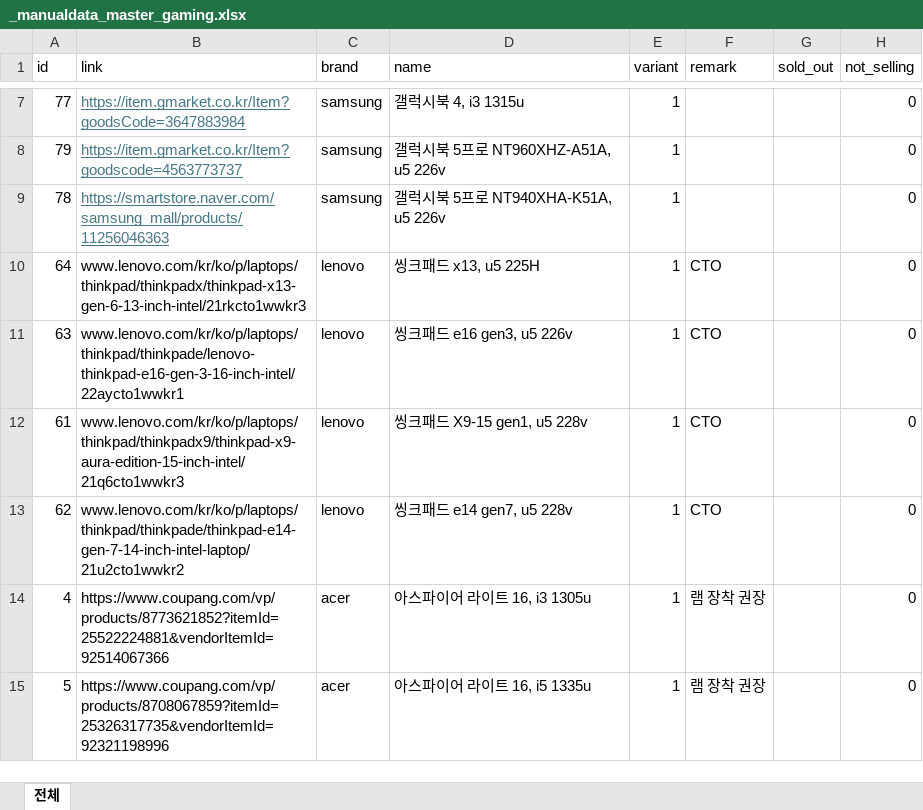
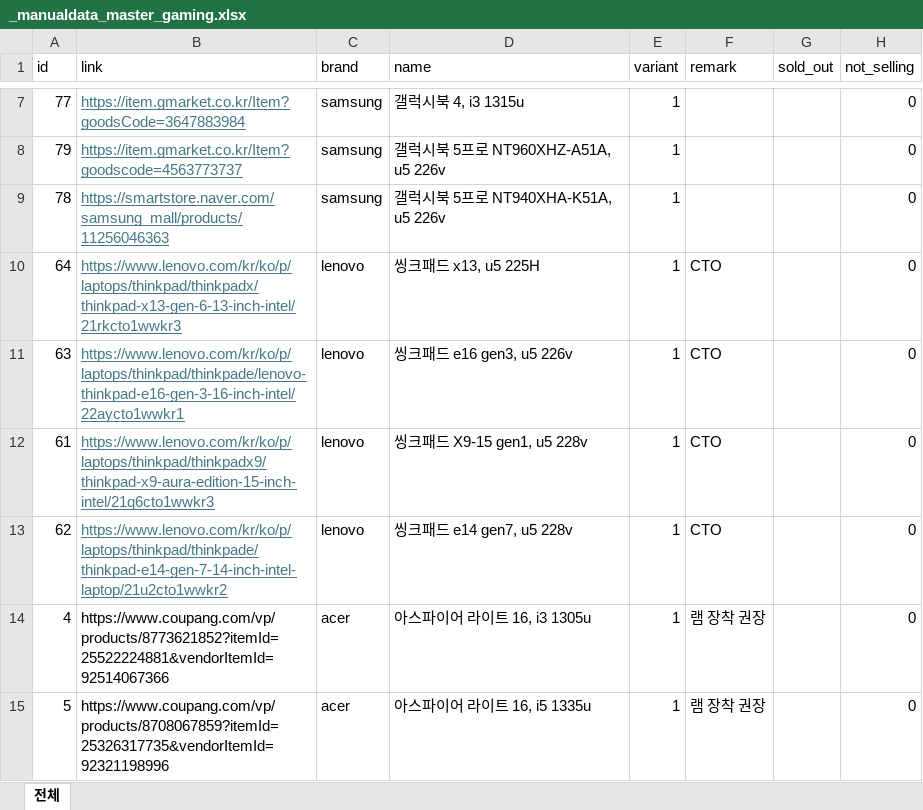
Before and after one commit to hj3lee/notebookpick, an Excel workbook: data/gaming/manualdata_gaming/_manualdata_master_gaming.xlsx, sheet 전체, drawn as a sheet; only a part is shown, gaps mark what is left out; values as stored, in another font and other column widths than the file's, no borders; the diff names each change by its address in the sheet, - before the commit and + after, or states it on an @@ line.

Commit message:
update

```diff
--- a/data/gaming/manualdata_gaming/_manualdata_master_gaming.xlsx (sheet 전체)
+++ b/data/gaming/manualdata_gaming/_manualdata_master_gaming.xlsx (sheet 전체)
-B10 (link): www.lenovo.com/kr/ko/p/laptops/thinkpad/thinkpadx/thinkpad-x13-gen-6-13-inch-intel/21rkcto1wwkr3
+B10 (link): https://www.lenovo.com/kr/ko/p/laptops/thinkpad/thinkpadx/thinkpad-x13-gen-6-13-inch-intel/21rkcto1wwkr3
@@ B10:B13 underline: off → on, text colour: black → #467886 @@
-B11 (link): www.lenovo.com/kr/ko/p/laptops/thinkpad/thinkpade/lenovo-thinkpad-e16-gen-3-16-inch-intel/22aycto1wwkr1
+B11 (link): https://www.lenovo.com/kr/ko/p/laptops/thinkpad/thinkpade/lenovo-thinkpad-e16-gen-3-16-inch-intel/22aycto1wwkr1
-B12 (link): www.lenovo.com/kr/ko/p/laptops/thinkpad/thinkpadx9/thinkpad-x9-aura-edition-15-inch-intel/21q6cto1wwkr3
+B12 (link): https://www.lenovo.com/kr/ko/p/laptops/thinkpad/thinkpadx9/thinkpad-x9-aura-edition-15-inch-intel/21q6cto1wwkr3
-B13 (link): www.lenovo.com/kr/ko/p/laptops/thinkpad/thinkpade/thinkpad-e14-gen-7-14-inch-intel-laptop/21u2cto1wwkr2
+B13 (link): https://www.lenovo.com/kr/ko/p/laptops/thinkpad/thinkpade/thinkpad-e14-gen-7-14-inch-intel-laptop/21u2cto1wwkr2
```
